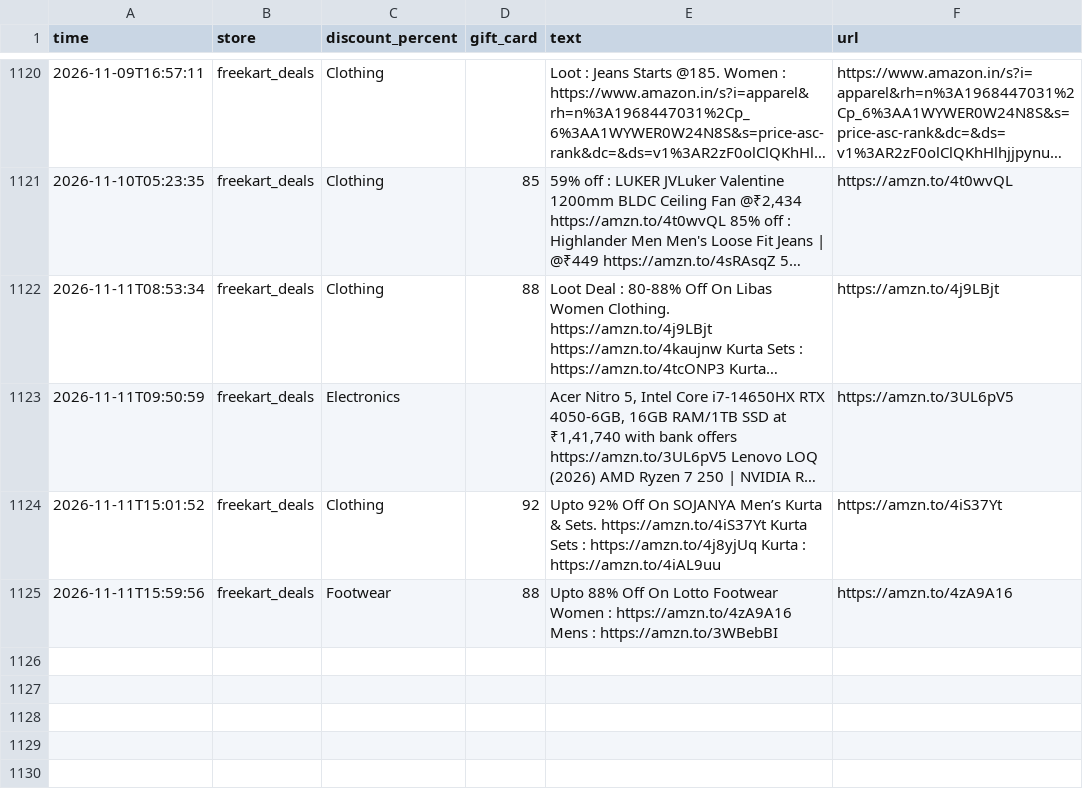
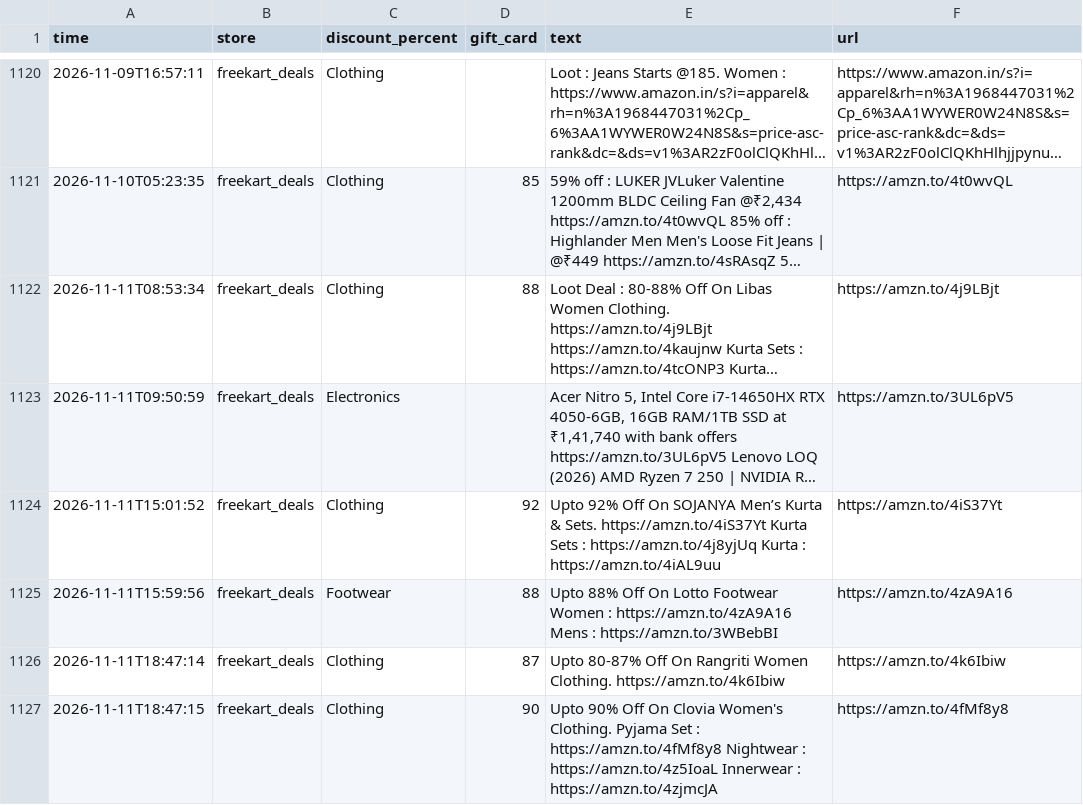
Before and after one commit to nanichow200101/deal-agent, a CSV file: deals_log.csv, drawn as a sheet; only a part is shown, gaps mark what is left out; long unchanged cells end in …; the diff names each change by its address in the sheet, - before the commit and + after, or states it on an @@ line.

Commit message:
Update deals

```diff
--- a/deals_log.csv
+++ b/deals_log.csv
+row 1126: 2026-11-11T18:47:14 | freekart_deals | Clothing | 87 | Upto 80-87% Off On Rangriti Women Clothing. https://amzn.to/4k6Ibiw | https://amzn.to/4k6Ibiw
+row 1127: 2026-11-11T18:47:15 | freekart_deals | Clothing | 90 | Upto 90% Off On Clovia Women's Clothing. Pyjama Set : https://amzn.to/4fMf8y8 Nightwear : https://amzn.to/4z5IoaL Innerwear : https://amzn.to/4zjmcJA | https://amzn.to/4fMf8y8
```
Also changed, not shown: 1 other file.
